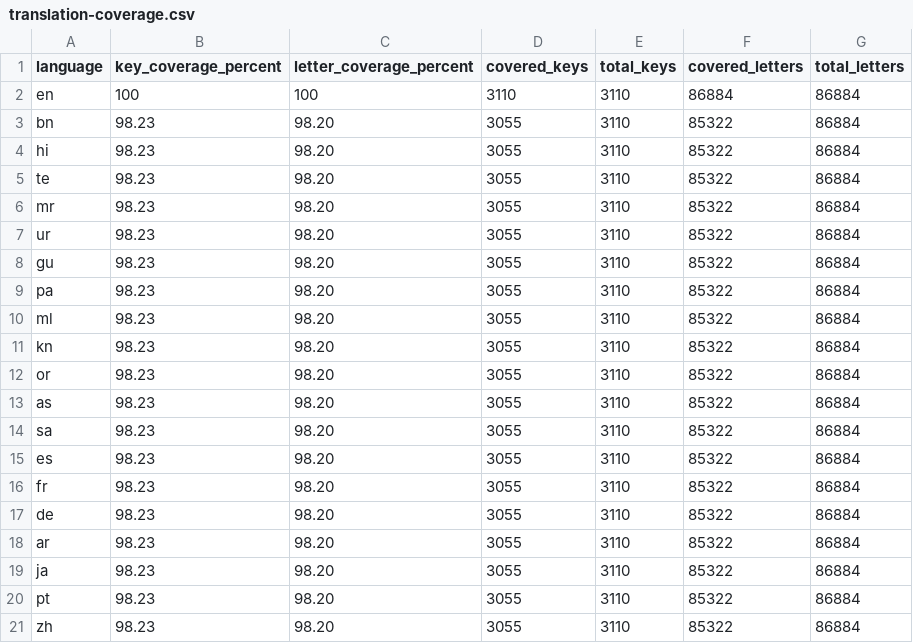
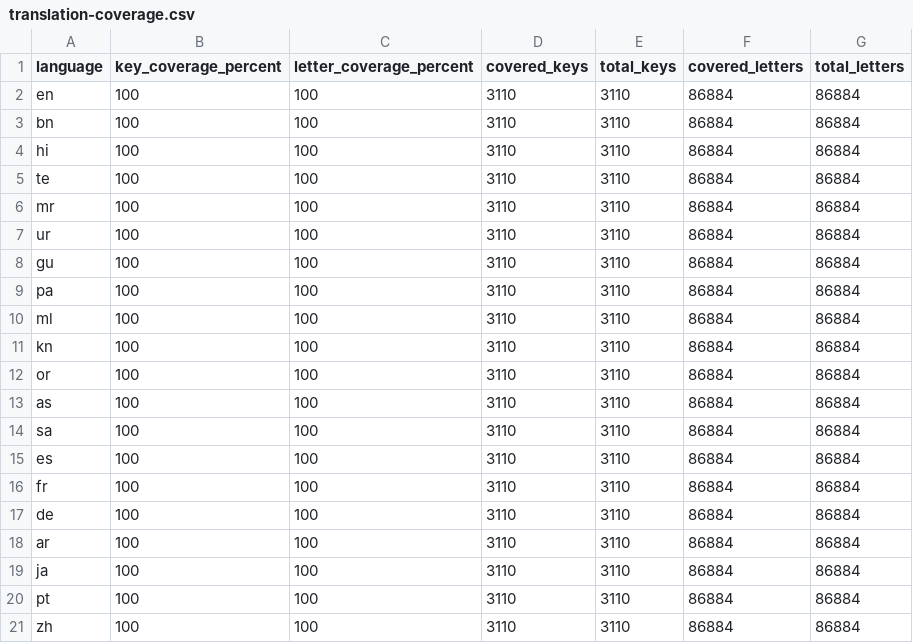
Before and after one commit to MdSaifulIslamMSI/Aura, a CSV file: app/translation-coverage.csv, drawn as a sheet.

```diff
--- a/app/translation-coverage.csv
+++ b/app/translation-coverage.csv
@@ -2,20 +2,20 @@ language,key_coverage_percent,letter_coverage_percent,covered_keys,total_keys,co
 en,100,100,3110,3110,86884,86884
-bn,98.23,98.20,3055,3110,85322,86884
-hi,98.23,98.20,3055,3110,85322,86884
-te,98.23,98.20,3055,3110,85322,86884
-mr,98.23,98.20,3055,3110,85322,86884
-ur,98.23,98.20,3055,3110,85322,86884
-gu,98.23,98.20,3055,3110,85322,86884
-pa,98.23,98.20,3055,3110,85322,86884
-ml,98.23,98.20,3055,3110,85322,86884
-kn,98.23,98.20,3055,3110,85322,86884
-or,98.23,98.20,3055,3110,85322,86884
-as,98.23,98.20,3055,3110,85322,86884
-sa,98.23,98.20,3055,3110,85322,86884
-es,98.23,98.20,3055,3110,85322,86884
-fr,98.23,98.20,3055,3110,85322,86884
-de,98.23,98.20,3055,3110,85322,86884
-ar,98.23,98.20,3055,3110,85322,86884
-ja,98.23,98.20,3055,3110,85322,86884
-pt,98.23,98.20,3055,3110,85322,86884
-zh,98.23,98.20,3055,3110,85322,86884
+bn,100,100,3110,3110,86884,86884
+hi,100,100,3110,3110,86884,86884
+te,100,100,3110,3110,86884,86884
+mr,100,100,3110,3110,86884,86884
+ur,100,100,3110,3110,86884,86884
+gu,100,100,3110,3110,86884,86884
+pa,100,100,3110,3110,86884,86884
+ml,100,100,3110,3110,86884,86884
+kn,100,100,3110,3110,86884,86884
+or,100,100,3110,3110,86884,86884
+as,100,100,3110,3110,86884,86884
+sa,100,100,3110,3110,86884,86884
+es,100,100,3110,3110,86884,86884
+fr,100,100,3110,3110,86884,86884
+de,100,100,3110,3110,86884,86884
+ar,100,100,3110,3110,86884,86884
+ja,100,100,3110,3110,86884,86884
+pt,100,100,3110,3110,86884,86884
+zh,100,100,3110,3110,86884,86884
```
Also changed, not shown: 19 other files.
